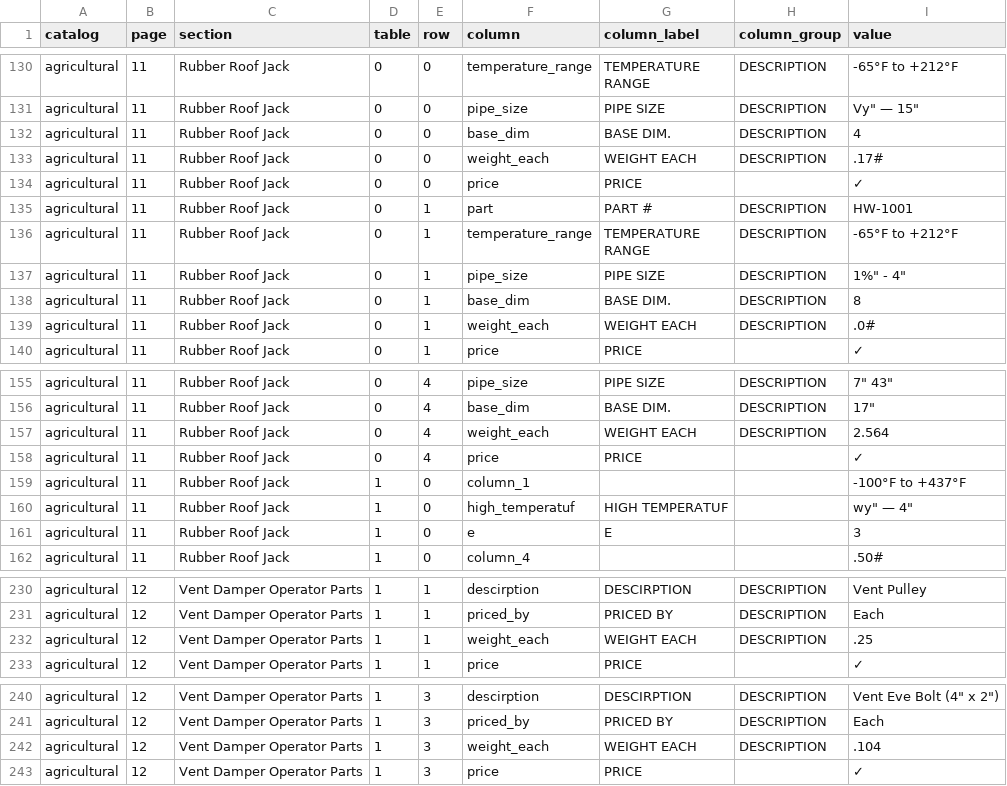
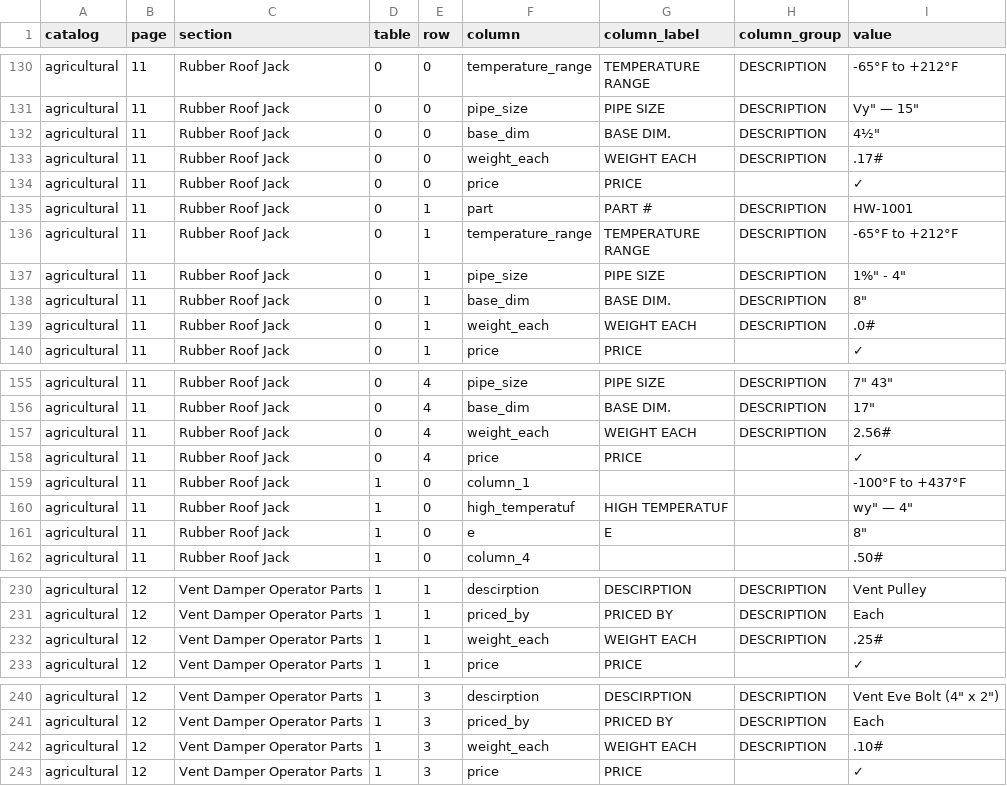
Before and after one commit to malay5/papa_pdfs, a CSV file: data/agricultural/tables.csv, drawn as a sheet; only a part is shown, gaps mark what is left out; the diff covers the shown part only.

```diff
--- a/data/agricultural/tables.csv
+++ b/data/agricultural/tables.csv
@@ -132,3 +132,3 @@ RANGE",DESCRIPTION,-65°F to +212°F
 agricultural,11,Rubber Roof Jack,0,0,pipe_size,PIPE SIZE,DESCRIPTION,"Vy"" — 15"""
-agricultural,11,Rubber Roof Jack,0,0,base_dim,BASE DIM.,DESCRIPTION,4
+agricultural,11,Rubber Roof Jack,0,0,base_dim,BASE DIM.,DESCRIPTION,"4½"""
 agricultural,11,Rubber Roof Jack,0,0,weight_each,WEIGHT EACH,DESCRIPTION,.17#
@@ -139,3 +139,3 @@ RANGE",DESCRIPTION,-65°F to +212°F
 agricultural,11,Rubber Roof Jack,0,1,pipe_size,PIPE SIZE,DESCRIPTION,"1%"" - 4"""
-agricultural,11,Rubber Roof Jack,0,1,base_dim,BASE DIM.,DESCRIPTION,8
+agricultural,11,Rubber Roof Jack,0,1,base_dim,BASE DIM.,DESCRIPTION,"8"""
 agricultural,11,Rubber Roof Jack,0,1,weight_each,WEIGHT EACH,DESCRIPTION,.0#
@@ -161,3 +161,3 @@ agricultural,11,Rubber Roof Jack,0,4,pipe_size,PIPE SIZE,DESCRIPTION,"7"" 43"""
 agricultural,11,Rubber Roof Jack,0,4,base_dim,BASE DIM.,DESCRIPTION,"17"""
-agricultural,11,Rubber Roof Jack,0,4,weight_each,WEIGHT EACH,DESCRIPTION,2.564
+agricultural,11,Rubber Roof Jack,0,4,weight_each,WEIGHT EACH,DESCRIPTION,2.56#
 agricultural,11,Rubber Roof Jack,0,4,price,PRICE,,✓
@@ -165,3 +165,3 @@ agricultural,11,Rubber Roof Jack,1,0,column_1,,,-100°F to +437°F
 agricultural,11,Rubber Roof Jack,1,0,high_temperatuf,HIGH TEMPERATUF,,"wy"" — 4"""
-agricultural,11,Rubber Roof Jack,1,0,e,E,,3
+agricultural,11,Rubber Roof Jack,1,0,e,E,,"8"""
 agricultural,11,Rubber Roof Jack,1,0,column_4,,,.50#
@@ -239,3 +239,3 @@ agricultural,12,Vent Damper Operator Parts,1,1,descirption,DESCIRPTION,DESCRIPTI
 agricultural,12,Vent Damper Operator Parts,1,1,priced_by,PRICED BY,DESCRIPTION,Each
-agricultural,12,Vent Damper Operator Parts,1,1,weight_each,WEIGHT EACH,DESCRIPTION,.25
+agricultural,12,Vent Damper Operator Parts,1,1,weight_each,WEIGHT EACH,DESCRIPTION,.25#
 agricultural,12,Vent Damper Operator Parts,1,1,price,PRICE,,✓
@@ -249,3 +249,3 @@ agricultural,12,Vent Damper Operator Parts,1,3,descirption,DESCIRPTION,DESCRIPTI
 agricultural,12,Vent Damper Operator Parts,1,3,priced_by,PRICED BY,DESCRIPTION,Each
-agricultural,12,Vent Damper Operator Parts,1,3,weight_each,WEIGHT EACH,DESCRIPTION,.104
+agricultural,12,Vent Damper Operator Parts,1,3,weight_each,WEIGHT EACH,DESCRIPTION,.10#
 agricultural,12,Vent Damper Operator Parts,1,3,price,PRICE,,✓
```
Also changed, not shown: 3 edited cells elsewhere in this file, data/architectural/tables.csv, data/commercial-industrial/tables.csv, 13 other files.
